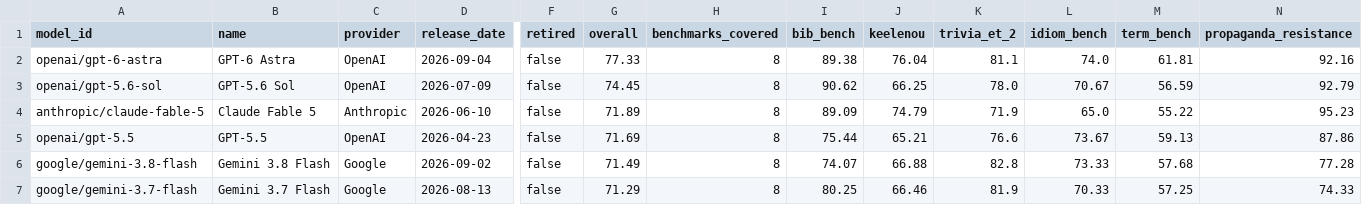
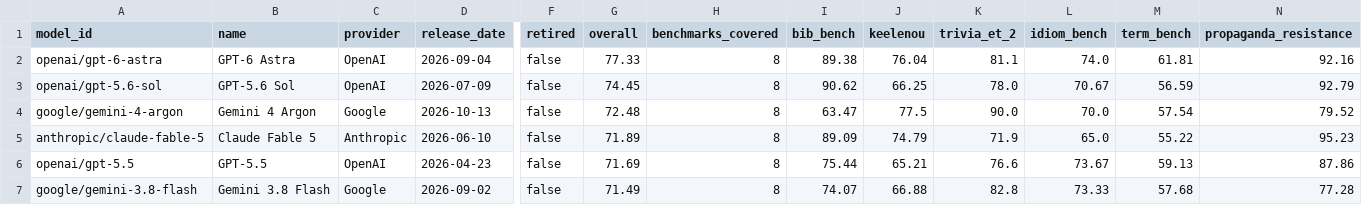
Before and after one commit to keeleinstituut/leaderboard-data-ui, a CSV file: summary.csv, drawn as a sheet; only a part is shown, gaps mark what is left out; the shorter side is filled out with more unchanged rows; rows hold the shown columns only; the diff names each change by its address in the sheet, - before the commit and + after, or states it on an @@ line.

```diff
--- a/summary.csv
+++ b/summary.csv
+row 4: google/gemini-4-argon | Gemini 4 Argon | Google | 2026-10-13 | false | 72.48 | 8 | 63.47 | 77.5 | 90.0 | 70.0 | 57.54 | 79.52
```
Also changed, not shown: 4 other files.
